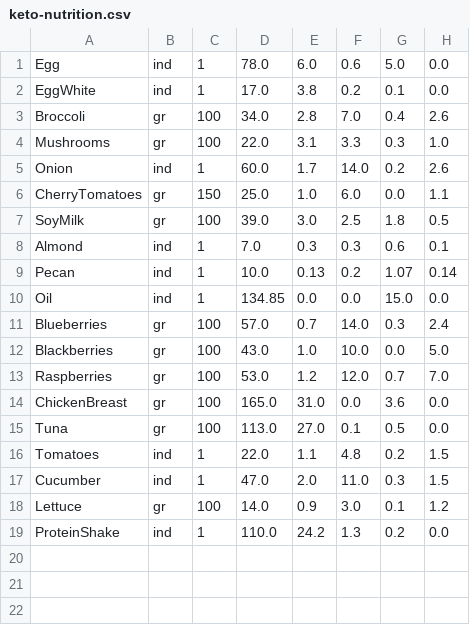
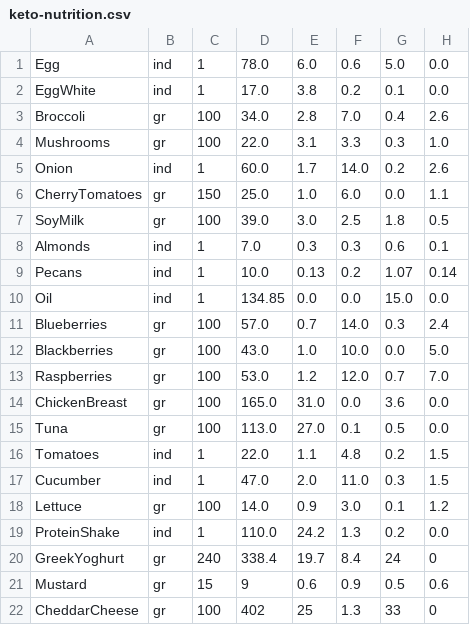
Before and after one commit to lucamc9/Nutrition-App, a CSV file: keto-nutrition.csv, drawn as a sheet.

Commit message:
Keto meal 1

```diff
--- a/keto-nutrition.csv
+++ b/keto-nutrition.csv
@@ -7,4 +7,4 @@ CherryTomatoes	gr	150	25.0	1.0	6.0	0.0	1.1
 SoyMilk	gr	100	39.0	3.0	2.5	1.8	0.5
-Almond	ind	1	7.0	0.3	0.3	0.6	0.1
-Pecan	ind	1	10.0	0.13	0.2	1.07	0.14
+Almonds	ind	1	7.0	0.3	0.3	0.6	0.1
+Pecans	ind	1	10.0	0.13	0.2	1.07	0.14
 Oil	ind	1	134.85	0.0	0.0	15.0	0.0
@@ -19 +19,4 @@ Lettuce	gr	100	14.0	0.9	3.0	0.1	1.2
 ProteinShake	ind	1	110.0	24.2	1.3	0.2	0.0
+GreekYoghurt	gr	240	338.4	19.7	8.4	24 	0
+Mustard	gr	15	9	0.6	0.9	0.5	0.6
+CheddarCheese	gr	100	402	25	1.3	33	0
```
Also changed, not shown: 2 other files.
